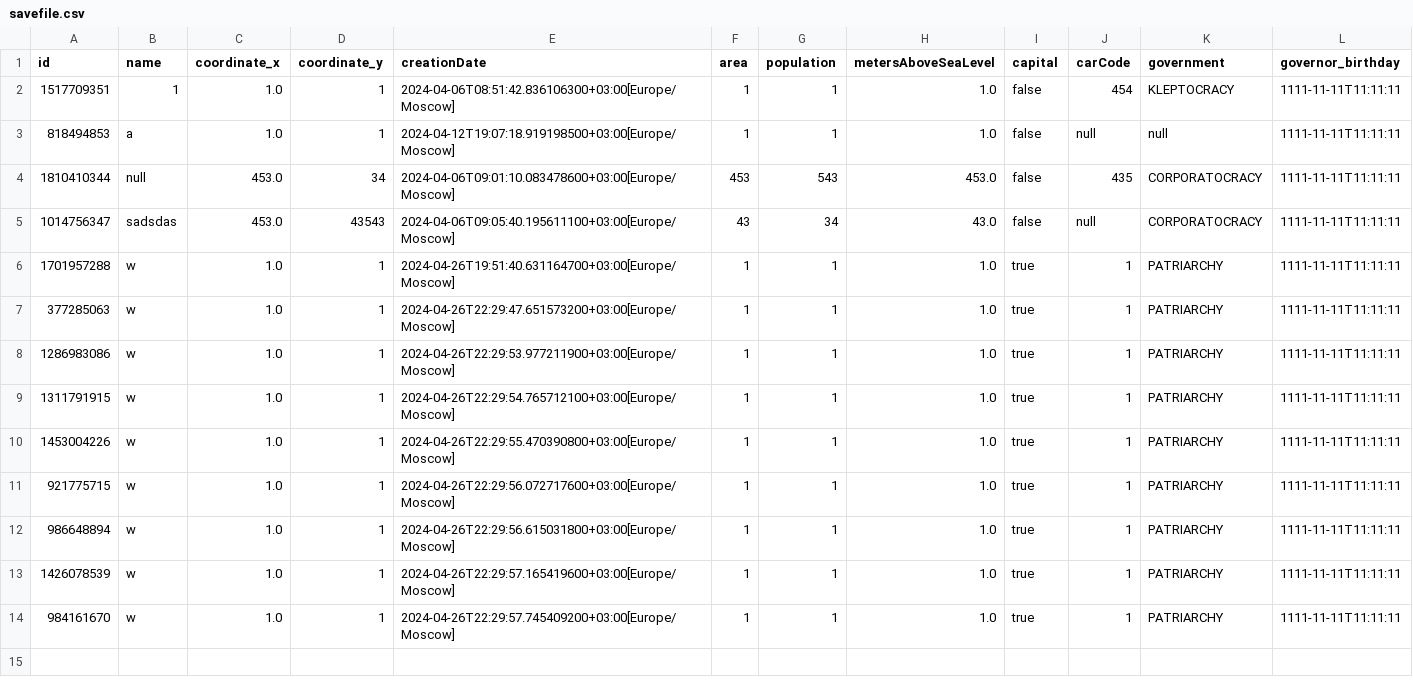
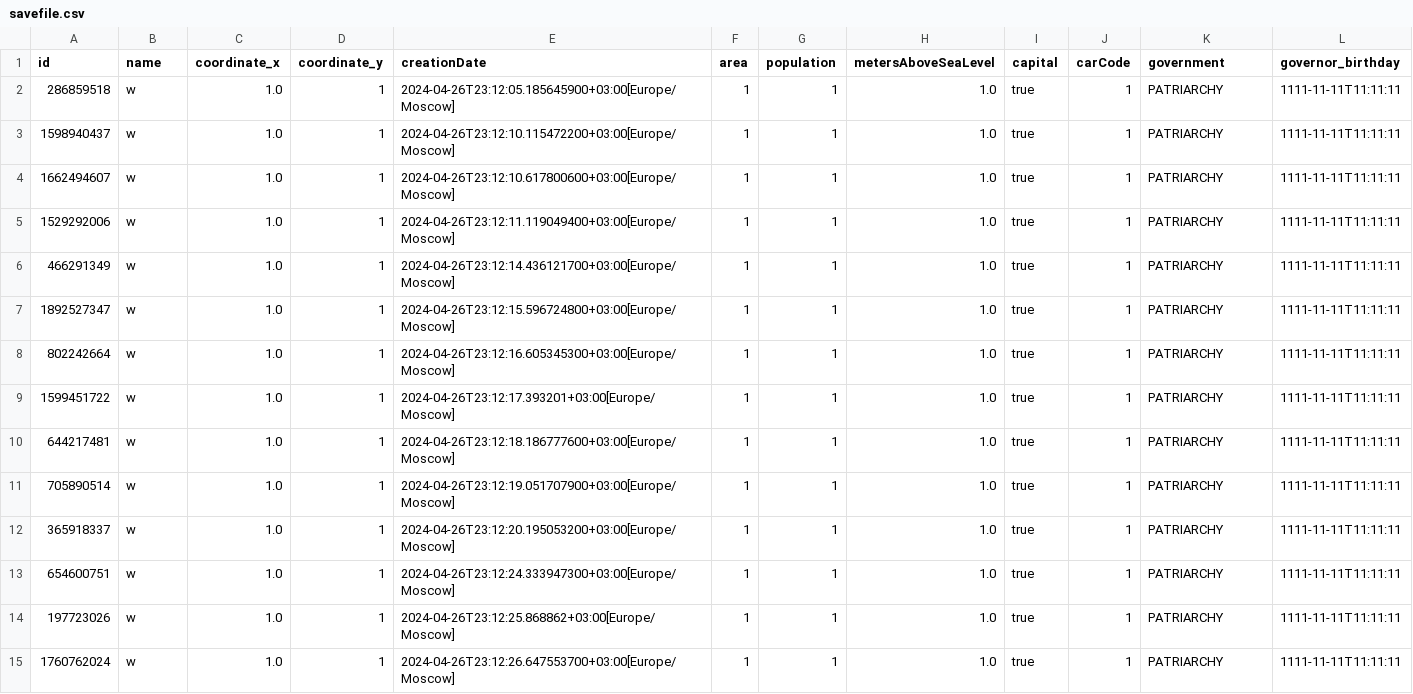
Before and after one commit to wers239932/lab5.4, a CSV file: src/savefile.csv, drawn as a sheet.

```diff
--- a/src/savefile.csv
+++ b/src/savefile.csv
@@ -1,14 +1,15 @@
 id,name,coordinate_x,coordinate_y,creationDate,area,population,metersAboveSeaLevel,capital,carCode,government,governor_birthday
-1517709351,1,1.0,1,2024-04-06T08:51:42.836106300+03:00[Europe/Moscow],1,1,1.0,false,454,KLEPTOCRACY,1111-11-11T11:11:11
-818494853,a,1.0,1,2024-04-12T19:07:18.919198500+03:00[Europe/Moscow],1,1,1.0,false,null,null,1111-11-11T11:11:11
-1810410344,null,453.0,34,2024-04-06T09:01:10.083478600+03:00[Europe/Moscow],453,543,453.0,false,435,CORPORATOCRACY,1111-11-11T11:11:11
-1014756347,sadsdas,453.0,43543,2024-04-06T09:05:40.195611100+03:00[Europe/Moscow],43,34,43.0,false,null,CORPORATOCRACY,1111-11-11T11:11:11
-1701957288,w,1.0,1,2024-04-26T19:51:40.631164700+03:00[Europe/Moscow],1,1,1.0,true,1,PATRIARCHY,1111-11-11T11:11:11
-377285063,w,1.0,1,2024-04-26T22:29:47.651573200+03:00[Europe/Moscow],1,1,1.0,true,1,PATRIARCHY,1111-11-11T11:11:11
-1286983086,w,1.0,1,2024-04-26T22:29:53.977211900+03:00[Europe/Moscow],1,1,1.0,true,1,PATRIARCHY,1111-11-11T11:11:11
-1311791915,w,1.0,1,2024-04-26T22:29:54.765712100+03:00[Europe/Moscow],1,1,1.0,true,1,PATRIARCHY,1111-11-11T11:11:11
-1453004226,w,1.0,1,2024-04-26T22:29:55.470390800+03:00[Europe/Moscow],1,1,1.0,true,1,PATRIARCHY,1111-11-11T11:11:11
-921775715,w,1.0,1,2024-04-26T22:29:56.072717600+03:00[Europe/Moscow],1,1,1.0,true,1,PATRIARCHY,1111-11-11T11:11:11
-986648894,w,1.0,1,2024-04-26T22:29:56.615031800+03:00[Europe/Moscow],1,1,1.0,true,1,PATRIARCHY,1111-11-11T11:11:11
-1426078539,w,1.0,1,2024-04-26T22:29:57.165419600+03:00[Europe/Moscow],1,1,1.0,true,1,PATRIARCHY,1111-11-11T11:11:11
-984161670,w,1.0,1,2024-04-26T22:29:57.745409200+03:00[Europe/Moscow],1,1,1.0,true,1,PATRIARCHY,1111-11-11T11:11:11
+286859518,w,1.0,1,2024-04-26T23:12:05.185645900+03:00[Europe/Moscow],1,1,1.0,true,1,PATRIARCHY,1111-11-11T11:11:11
+1598940437,w,1.0,1,2024-04-26T23:12:10.115472200+03:00[Europe/Moscow],1,1,1.0,true,1,PATRIARCHY,1111-11-11T11:11:11
+1662494607,w,1.0,1,2024-04-26T23:12:10.617800600+03:00[Europe/Moscow],1,1,1.0,true,1,PATRIARCHY,1111-11-11T11:11:11
+1529292006,w,1.0,1,2024-04-26T23:12:11.119049400+03:00[Europe/Moscow],1,1,1.0,true,1,PATRIARCHY,1111-11-11T11:11:11
+466291349,w,1.0,1,2024-04-26T23:12:14.436121700+03:00[Europe/Moscow],1,1,1.0,true,1,PATRIARCHY,1111-11-11T11:11:11
+1892527347,w,1.0,1,2024-04-26T23:12:15.596724800+03:00[Europe/Moscow],1,1,1.0,true,1,PATRIARCHY,1111-11-11T11:11:11
+802242664,w,1.0,1,2024-04-26T23:12:16.605345300+03:00[Europe/Moscow],1,1,1.0,true,1,PATRIARCHY,1111-11-11T11:11:11
+1599451722,w,1.0,1,2024-04-26T23:12:17.393201+03:00[Europe/Moscow],1,1,1.0,true,1,PATRIARCHY,1111-11-11T11:11:11
+644217481,w,1.0,1,2024-04-26T23:12:18.186777600+03:00[Europe/Moscow],1,1,1.0,true,1,PATRIARCHY,1111-11-11T11:11:11
+705890514,w,1.0,1,2024-04-26T23:12:19.051707900+03:00[Europe/Moscow],1,1,1.0,true,1,PATRIARCHY,1111-11-11T11:11:11
+365918337,w,1.0,1,2024-04-26T23:12:20.195053200+03:00[Europe/Moscow],1,1,1.0,true,1,PATRIARCHY,1111-11-11T11:11:11
+654600751,w,1.0,1,2024-04-26T23:12:24.333947300+03:00[Europe/Moscow],1,1,1.0,true,1,PATRIARCHY,1111-11-11T11:11:11
+197723026,w,1.0,1,2024-04-26T23:12:25.868862+03:00[Europe/Moscow],1,1,1.0,true,1,PATRIARCHY,1111-11-11T11:11:11
+1760762024,w,1.0,1,2024-04-26T23:12:26.647553700+03:00[Europe/Moscow],1,1,1.0,true,1,PATRIARCHY,1111-11-11T11:11:11
```
Also changed, not shown: 1 other file.
